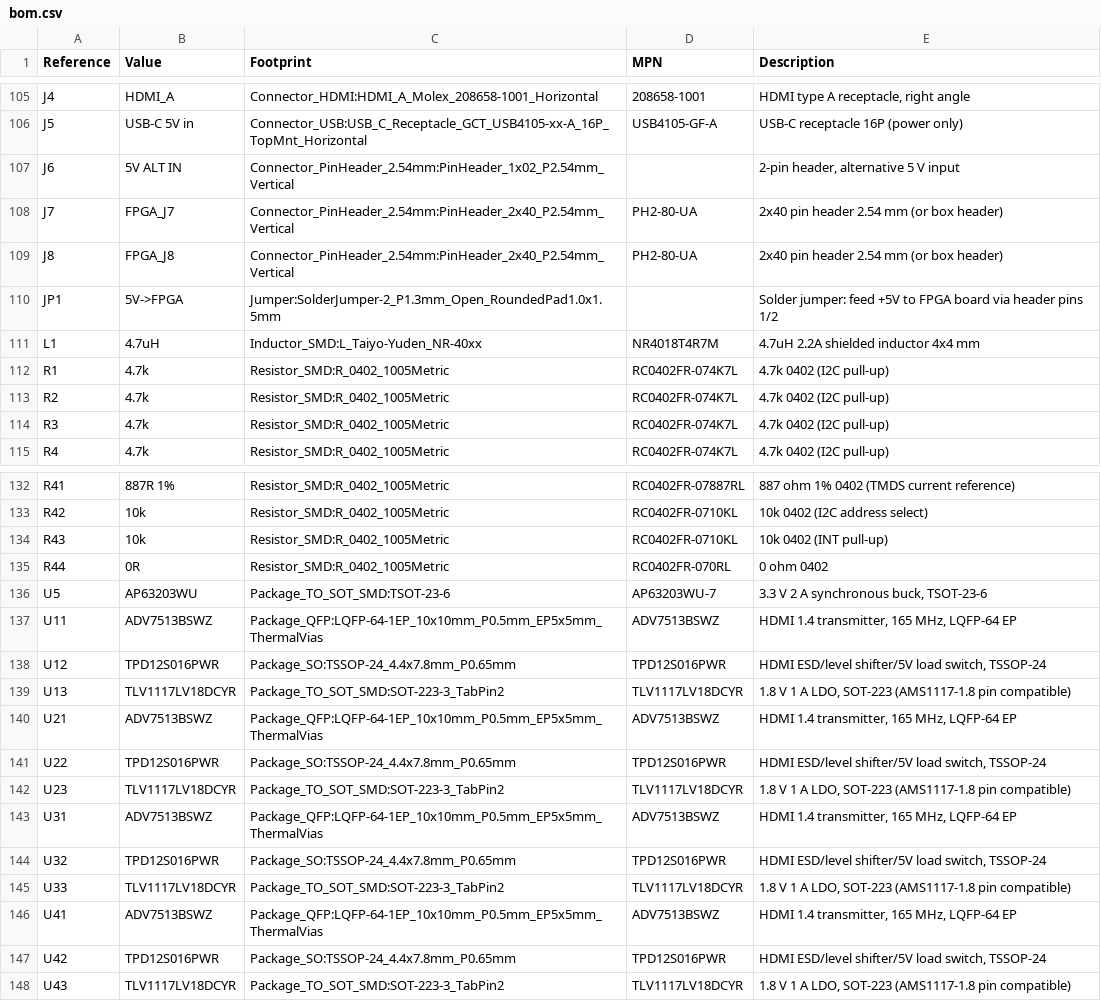
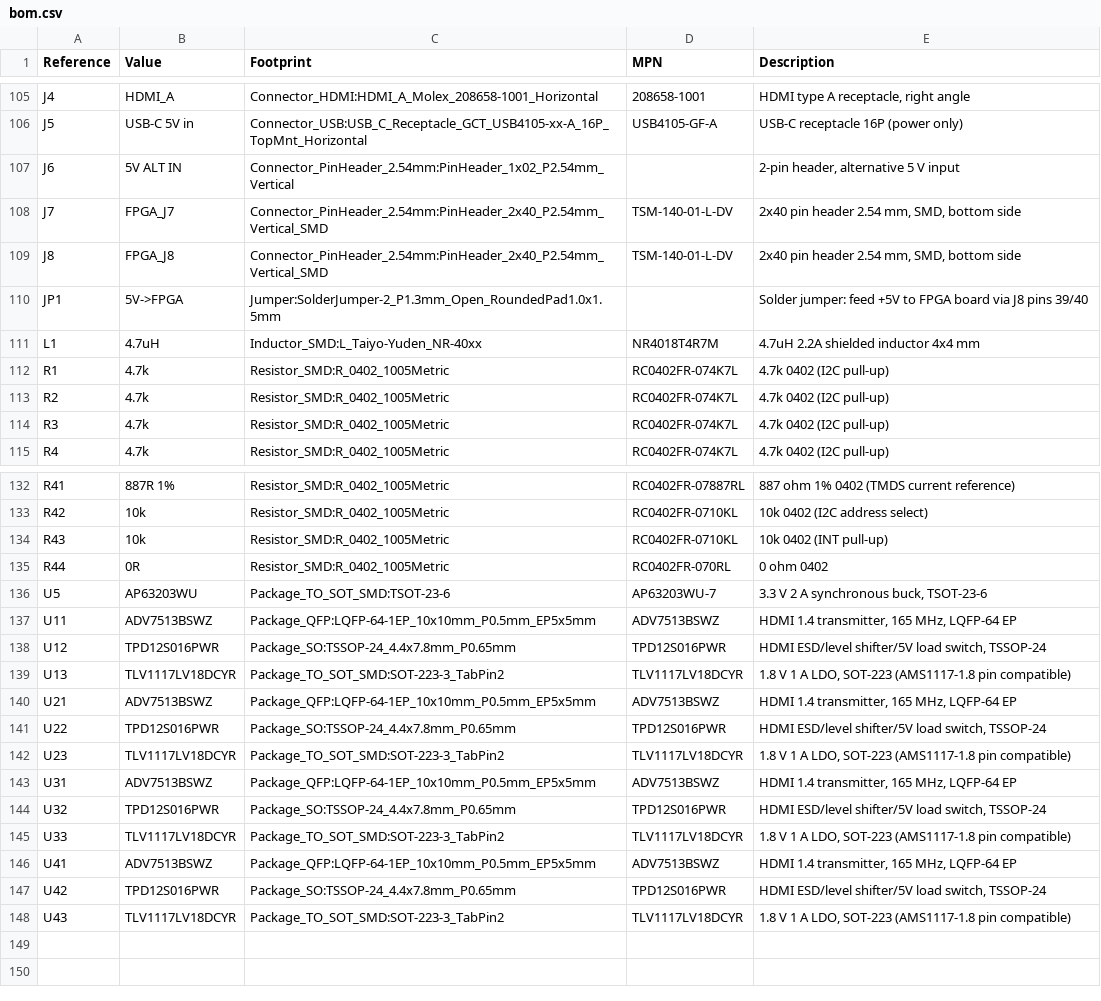
Before and after one commit to gyuhooo/esp32-hdmi-quad-splitter, a CSV file: hardware/quad_hdmi_tx/bom.csv, drawn as a sheet; only a part is shown, gaps mark what is left out.

```diff
--- a/hardware/quad_hdmi_tx/bom.csv
+++ b/hardware/quad_hdmi_tx/bom.csv
@@ -107,5 +107,5 @@ J5,USB-C 5V in,Connector_USB:USB_C_Receptacle_GCT_USB4105-xx-A_16P_TopMnt_Horizo
 J6,5V ALT IN,Connector_PinHeader_2.54mm:PinHeader_1x02_P2.54mm_Vertical,,"2-pin header, alternative 5 V input"
-J7,FPGA_J7,Connector_PinHeader_2.54mm:PinHeader_2x40_P2.54mm_Vertical,PH2-80-UA,2x40 pin header 2.54 mm (or box header)
-J8,FPGA_J8,Connector_PinHeader_2.54mm:PinHeader_2x40_P2.54mm_Vertical,PH2-80-UA,2x40 pin header 2.54 mm (or box header)
-JP1,5V->FPGA,Jumper:SolderJumper-2_P1.3mm_Open_RoundedPad1.0x1.5mm,,Solder jumper: feed +5V to FPGA board via header pins 1/2
+J7,FPGA_J7,Connector_PinHeader_2.54mm:PinHeader_2x40_P2.54mm_Vertical_SMD,TSM-140-01-L-DV,"2x40 pin header 2.54 mm, SMD, bottom side"
+J8,FPGA_J8,Connector_PinHeader_2.54mm:PinHeader_2x40_P2.54mm_Vertical_SMD,TSM-140-01-L-DV,"2x40 pin header 2.54 mm, SMD, bottom side"
+JP1,5V->FPGA,Jumper:SolderJumper-2_P1.3mm_Open_RoundedPad1.0x1.5mm,,Solder jumper: feed +5V to FPGA board via J8 pins 39/40
 L1,4.7uH,Inductor_SMD:L_Taiyo-Yuden_NR-40xx,NR4018T4R7M,4.7uH 2.2A shielded inductor 4x4 mm
@@ -136,12 +136,12 @@ R44,0R,Resistor_SMD:R_0402_1005Metric,RC0402FR-070RL,0 ohm 0402
 U5,AP63203WU,Package_TO_SOT_SMD:TSOT-23-6,AP63203WU-7,"3.3 V 2 A synchronous buck, TSOT-23-6"
-U11,ADV7513BSWZ,Package_QFP:LQFP-64-1EP_10x10mm_P0.5mm_EP5x5mm_ThermalVias,ADV7513BSWZ,"HDMI 1.4 transmitter, 165 MHz, LQFP-64 EP"
+U11,ADV7513BSWZ,Package_QFP:LQFP-64-1EP_10x10mm_P0.5mm_EP5x5mm,ADV7513BSWZ,"HDMI 1.4 transmitter, 165 MHz, LQFP-64 EP"
 U12,TPD12S016PWR,Package_SO:TSSOP-24_4.4x7.8mm_P0.65mm,TPD12S016PWR,"HDMI ESD/level shifter/5V load switch, TSSOP-24"
 U13,TLV1117LV18DCYR,Package_TO_SOT_SMD:SOT-223-3_TabPin2,TLV1117LV18DCYR,"1.8 V 1 A LDO, SOT-223 (AMS1117-1.8 pin compatible)"
-U21,ADV7513BSWZ,Package_QFP:LQFP-64-1EP_10x10mm_P0.5mm_EP5x5mm_ThermalVias,ADV7513BSWZ,"HDMI 1.4 transmitter, 165 MHz, LQFP-64 EP"
+U21,ADV7513BSWZ,Package_QFP:LQFP-64-1EP_10x10mm_P0.5mm_EP5x5mm,ADV7513BSWZ,"HDMI 1.4 transmitter, 165 MHz, LQFP-64 EP"
 U22,TPD12S016PWR,Package_SO:TSSOP-24_4.4x7.8mm_P0.65mm,TPD12S016PWR,"HDMI ESD/level shifter/5V load switch, TSSOP-24"
 U23,TLV1117LV18DCYR,Package_TO_SOT_SMD:SOT-223-3_TabPin2,TLV1117LV18DCYR,"1.8 V 1 A LDO, SOT-223 (AMS1117-1.8 pin compatible)"
-U31,ADV7513BSWZ,Package_QFP:LQFP-64-1EP_10x10mm_P0.5mm_EP5x5mm_ThermalVias,ADV7513BSWZ,"HDMI 1.4 transmitter, 165 MHz, LQFP-64 EP"
+U31,ADV7513BSWZ,Package_QFP:LQFP-64-1EP_10x10mm_P0.5mm_EP5x5mm,ADV7513BSWZ,"HDMI 1.4 transmitter, 165 MHz, LQFP-64 EP"
 U32,TPD12S016PWR,Package_SO:TSSOP-24_4.4x7.8mm_P0.65mm,TPD12S016PWR,"HDMI ESD/level shifter/5V load switch, TSSOP-24"
 U33,TLV1117LV18DCYR,Package_TO_SOT_SMD:SOT-223-3_TabPin2,TLV1117LV18DCYR,"1.8 V 1 A LDO, SOT-223 (AMS1117-1.8 pin compatible)"
-U41,ADV7513BSWZ,Package_QFP:LQFP-64-1EP_10x10mm_P0.5mm_EP5x5mm_ThermalVias,ADV7513BSWZ,"HDMI 1.4 transmitter, 165 MHz, LQFP-64 EP"
+U41,ADV7513BSWZ,Package_QFP:LQFP-64-1EP_10x10mm_P0.5mm_EP5x5mm,ADV7513BSWZ,"HDMI 1.4 transmitter, 165 MHz, LQFP-64 EP"
 U42,TPD12S016PWR,Package_SO:TSSOP-24_4.4x7.8mm_P0.65mm,TPD12S016PWR,"HDMI ESD/level shifter/5V load switch, TSSOP-24"
```
Also changed, not shown: hardware/quad_hdmi_tx/bom_grouped.csv, hardware/quad_hdmi_tx/fab/cpl.csv, 38 other files.
